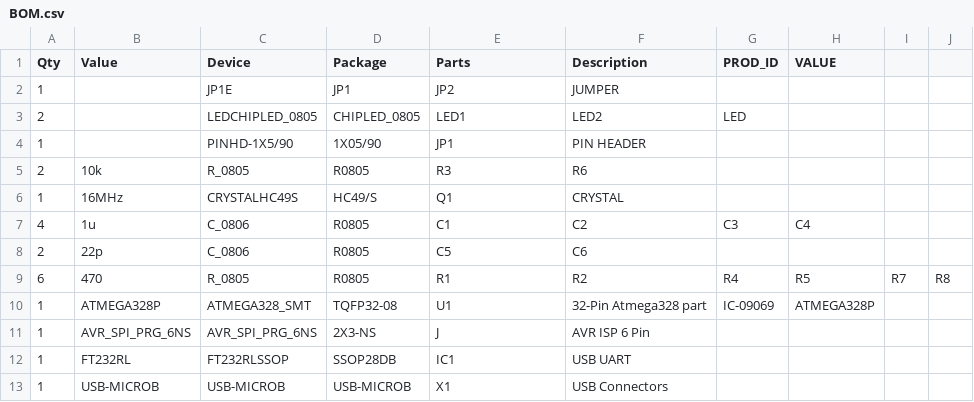
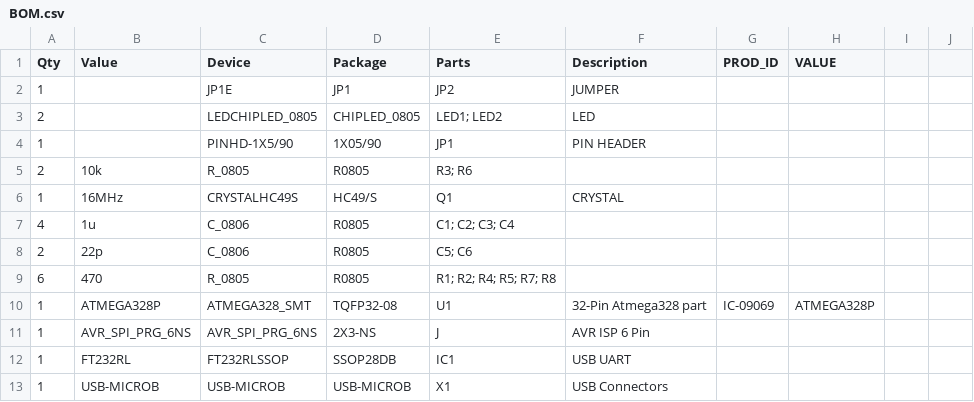
Before and after one commit to jaromir-sukuba/a-p-prog, a CSV file: hw/BOM.csv, drawn as a sheet.

Commit message:
BOM update
BOM update

```diff
--- a/hw/BOM.csv
+++ b/hw/BOM.csv
@@ -2,9 +2,9 @@ Qty,Value,Device,Package,Parts,Description,PROD_ID,VALUE
 1,,JP1E,JP1,JP2,JUMPER,,
-2,,LEDCHIPLED_0805,CHIPLED_0805,LED1, LED2,LED,,
+2,,LEDCHIPLED_0805,CHIPLED_0805,LED1; LED2,LED,,
 1,,PINHD-1X5/90,1X05/90,JP1,PIN HEADER,,
-2,10k,R_0805,R0805,R3, R6,,,
+2,10k,R_0805,R0805,R3; R6,,,
 1,16MHz,CRYSTALHC49S,HC49/S,Q1,CRYSTAL,,
-4,1u,C_0806,R0805,C1, C2, C3, C4,,,
-2,22p,C_0806,R0805,C5, C6,,,
-6,470,R_0805,R0805,R1, R2, R4, R5, R7, R8,,,
+4,1u,C_0806,R0805,C1; C2; C3; C4,,,
+2,22p,C_0806,R0805,C5; C6,,,
+6,470,R_0805,R0805,R1; R2; R4; R5; R7; R8,,,
 1,ATMEGA328P,ATMEGA328_SMT,TQFP32-08,U1,32-Pin Atmega328 part,IC-09069,ATMEGA328P
```
